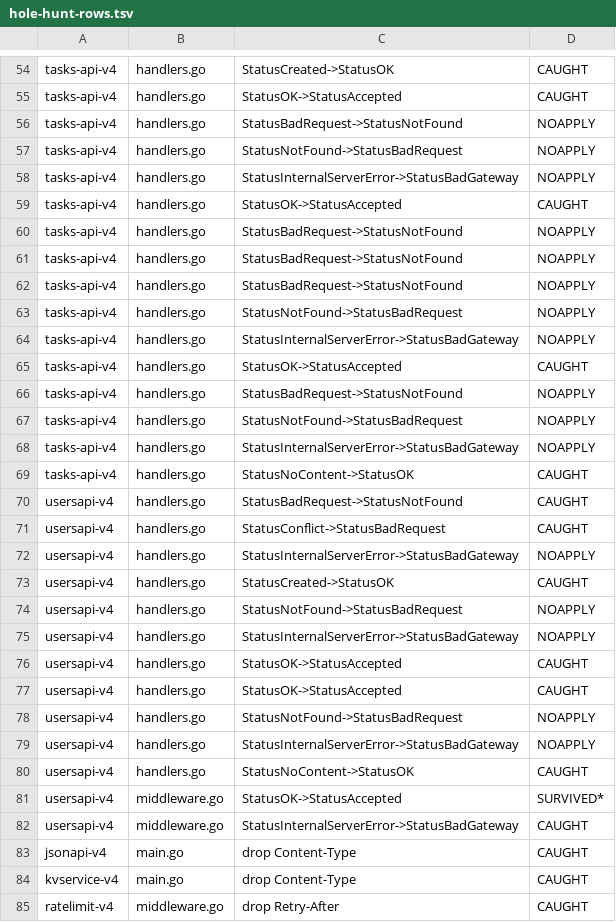
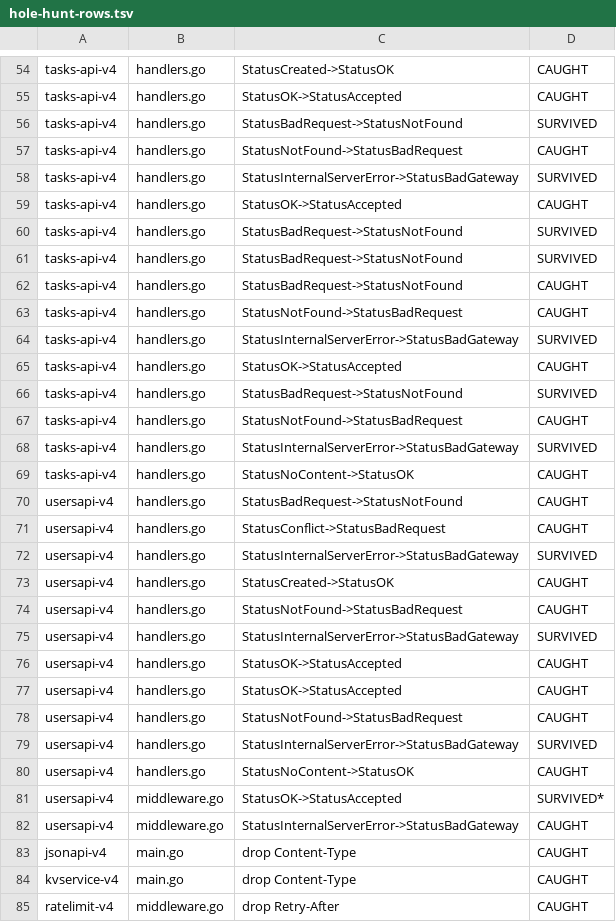
Before and after one commit to guildlm/builder, a TSV file: logs/hole-hunt-rows.tsv, drawn as a sheet; only a part is shown, gaps mark what is left out; the diff covers the shown part only.

```diff
--- a/logs/hole-hunt-rows.tsv
+++ b/logs/hole-hunt-rows.tsv
@@ -55,15 +55,15 @@ tasks-api-v4	handlers.go	StatusCreated->StatusOK	CAUGHT
 tasks-api-v4	handlers.go	StatusOK->StatusAccepted	CAUGHT
-tasks-api-v4	handlers.go	StatusBadRequest->StatusNotFound	NOAPPLY
-tasks-api-v4	handlers.go	StatusNotFound->StatusBadRequest	NOAPPLY
-tasks-api-v4	handlers.go	StatusInternalServerError->StatusBadGateway	NOAPPLY
+tasks-api-v4	handlers.go	StatusBadRequest->StatusNotFound	SURVIVED
+tasks-api-v4	handlers.go	StatusNotFound->StatusBadRequest	CAUGHT
+tasks-api-v4	handlers.go	StatusInternalServerError->StatusBadGateway	SURVIVED
 tasks-api-v4	handlers.go	StatusOK->StatusAccepted	CAUGHT
-tasks-api-v4	handlers.go	StatusBadRequest->StatusNotFound	NOAPPLY
-tasks-api-v4	handlers.go	StatusBadRequest->StatusNotFound	NOAPPLY
-tasks-api-v4	handlers.go	StatusBadRequest->StatusNotFound	NOAPPLY
-tasks-api-v4	handlers.go	StatusNotFound->StatusBadRequest	NOAPPLY
-tasks-api-v4	handlers.go	StatusInternalServerError->StatusBadGateway	NOAPPLY
+tasks-api-v4	handlers.go	StatusBadRequest->StatusNotFound	SURVIVED
+tasks-api-v4	handlers.go	StatusBadRequest->StatusNotFound	SURVIVED
+tasks-api-v4	handlers.go	StatusBadRequest->StatusNotFound	CAUGHT
+tasks-api-v4	handlers.go	StatusNotFound->StatusBadRequest	CAUGHT
+tasks-api-v4	handlers.go	StatusInternalServerError->StatusBadGateway	SURVIVED
 tasks-api-v4	handlers.go	StatusOK->StatusAccepted	CAUGHT
-tasks-api-v4	handlers.go	StatusBadRequest->StatusNotFound	NOAPPLY
-tasks-api-v4	handlers.go	StatusNotFound->StatusBadRequest	NOAPPLY
-tasks-api-v4	handlers.go	StatusInternalServerError->StatusBadGateway	NOAPPLY
+tasks-api-v4	handlers.go	StatusBadRequest->StatusNotFound	SURVIVED
+tasks-api-v4	handlers.go	StatusNotFound->StatusBadRequest	CAUGHT
+tasks-api-v4	handlers.go	StatusInternalServerError->StatusBadGateway	SURVIVED
 tasks-api-v4	handlers.go	StatusNoContent->StatusOK	CAUGHT
@@ -71,10 +71,10 @@ usersapi-v4	handlers.go	StatusBadRequest->StatusNotFound	CAUGHT
 usersapi-v4	handlers.go	StatusConflict->StatusBadRequest	CAUGHT
-usersapi-v4	handlers.go	StatusInternalServerError->StatusBadGateway	NOAPPLY
+usersapi-v4	handlers.go	StatusInternalServerError->StatusBadGateway	SURVIVED
 usersapi-v4	handlers.go	StatusCreated->StatusOK	CAUGHT
-usersapi-v4	handlers.go	StatusNotFound->StatusBadRequest	NOAPPLY
-usersapi-v4	handlers.go	StatusInternalServerError->StatusBadGateway	NOAPPLY
+usersapi-v4	handlers.go	StatusNotFound->StatusBadRequest	CAUGHT
+usersapi-v4	handlers.go	StatusInternalServerError->StatusBadGateway	SURVIVED
 usersapi-v4	handlers.go	StatusOK->StatusAccepted	CAUGHT
 usersapi-v4	handlers.go	StatusOK->StatusAccepted	CAUGHT
-usersapi-v4	handlers.go	StatusNotFound->StatusBadRequest	NOAPPLY
-usersapi-v4	handlers.go	StatusInternalServerError->StatusBadGateway	NOAPPLY
+usersapi-v4	handlers.go	StatusNotFound->StatusBadRequest	CAUGHT
+usersapi-v4	handlers.go	StatusInternalServerError->StatusBadGateway	SURVIVED
 usersapi-v4	handlers.go	StatusNoContent->StatusOK	CAUGHT
```
Also changed, not shown: 8 added rows and 31 edited cells elsewhere in this file, 1 other file.
